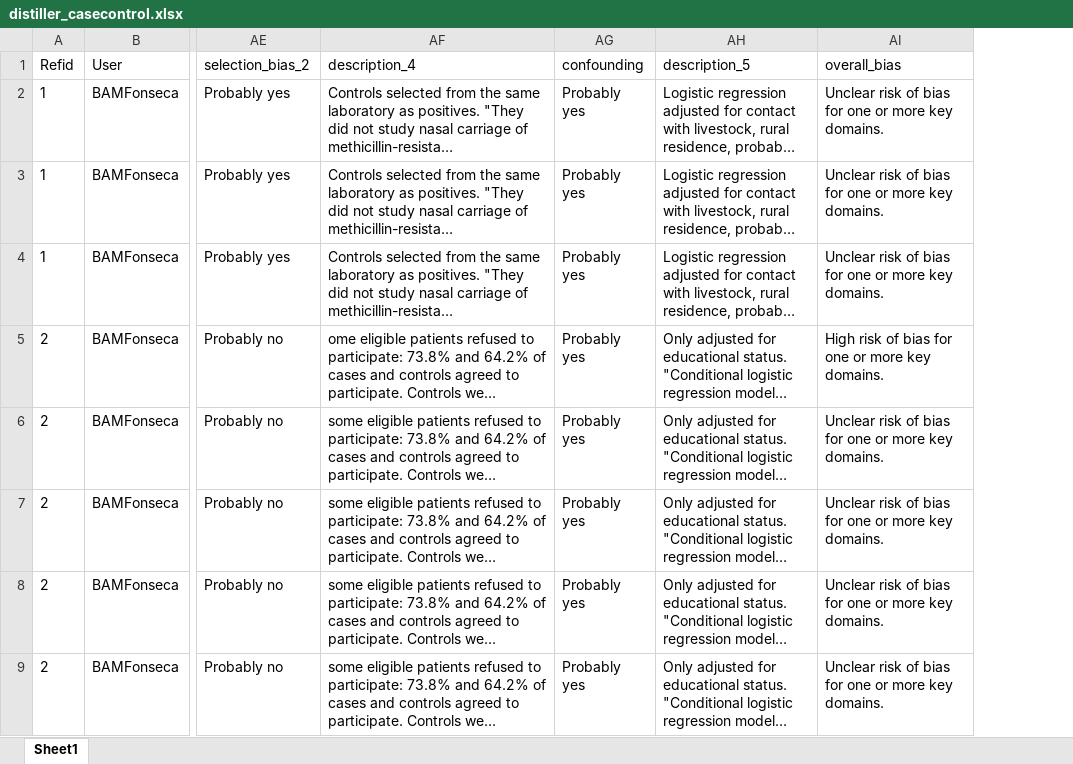
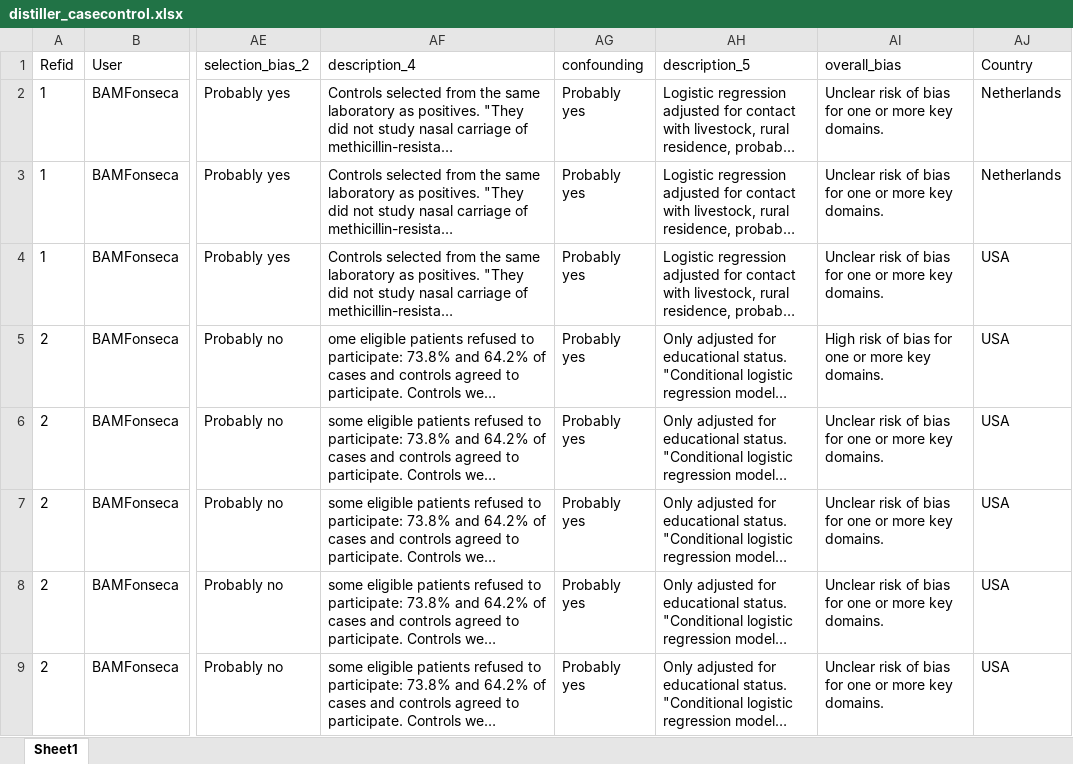
Before and after one commit to fonsecalex258/Update-Website-July-2021, an Excel workbook: datasets/distiller_casecontrol.xlsx, sheet Sheet1, drawn as a sheet; only a part is shown, gaps mark what is left out; long unchanged cells end in …; values as stored, in another font and other column widths than the file's, no borders; the diff covers the shown part only; the diff names each change by its address in the sheet, - before the commit and + after, or states it on an @@ line.

```diff
--- a/datasets/distiller_casecontrol.xlsx (sheet Sheet1)
+++ b/datasets/distiller_casecontrol.xlsx (sheet Sheet1)
+column AJ (Country), rows 2-9: Netherlands | Netherlands | USA | USA | USA | USA | USA | USA
```
Also changed, not shown: 10 removed rows elsewhere in this sheet, hidden cells, datasets/distiller_cohort.xlsx, datasets/distiller_cross.xlsx, 11 other files.
